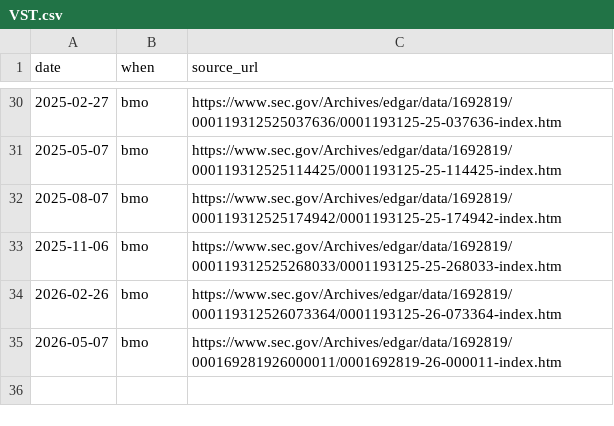
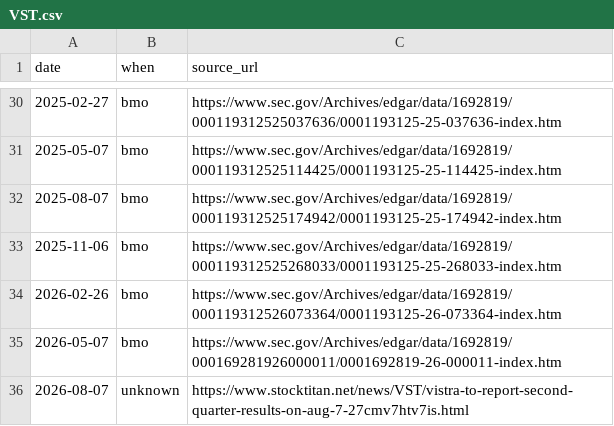
Before and after one commit to carsynstephenson16-lang/options-validator, a CSV file: data/earnings/VST.csv, drawn as a sheet; only a part is shown, gaps mark what is left out.

```diff
--- a/data/earnings/VST.csv
+++ b/data/earnings/VST.csv
@@ -35 +35,2 @@ date,when,source_url
 2026-05-07,bmo,https://www.sec.gov/Archives/edgar/data/1692819/000169281926000011/0001692819-26-000011-index.htm
+2026-08-07,unknown,https://www.stocktitan.net/news/VST/vistra-to-report-second-quarter-results-on-aug-7-27cmv7htv7is.html
```
Also changed, not shown: data/earnings/CEG.csv, data/earnings/MSFT.csv, 1 other file.
